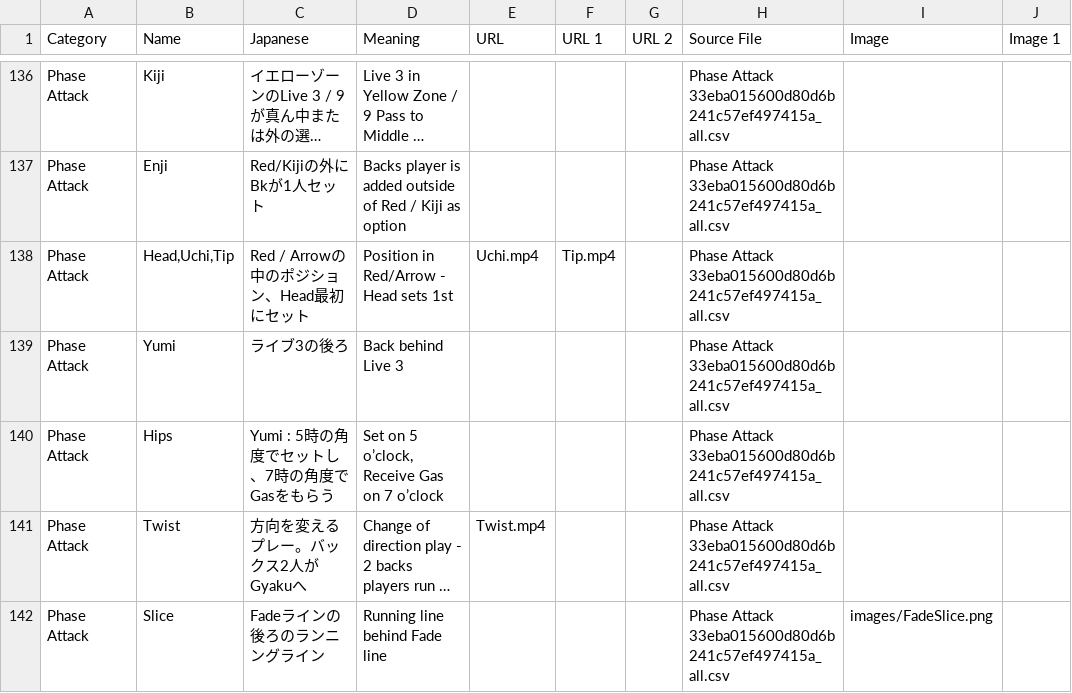
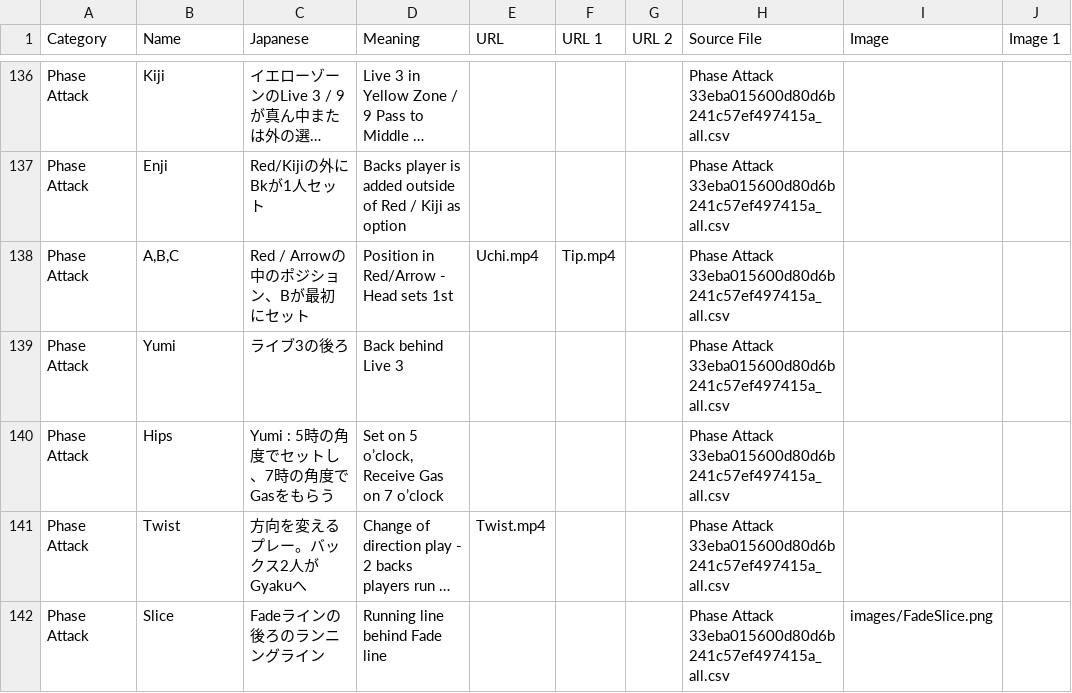
Before and after one commit to JapanRugby/japanrugbyterminology, a CSV file: terminology_combined_with_images.csv, drawn as a sheet; only a part is shown, gaps mark what is left out; long unchanged cells end in …; the diff names each change by its address in the sheet, - before the commit and + after, or states it on an @@ line.

Commit message:
Update terminology_combined_with_images.csv

```diff
--- a/terminology_combined_with_images.csv
+++ b/terminology_combined_with_images.csv
-B138 (Name): Head,Uchi,Tip
+B138 (Name): A,B,C
-C138 (Japanese): Red / Arrowの中のポジション、Head最初にセット
+C138 (Japanese): Red / Arrowの中のポジション、Bが最初にセット
```
